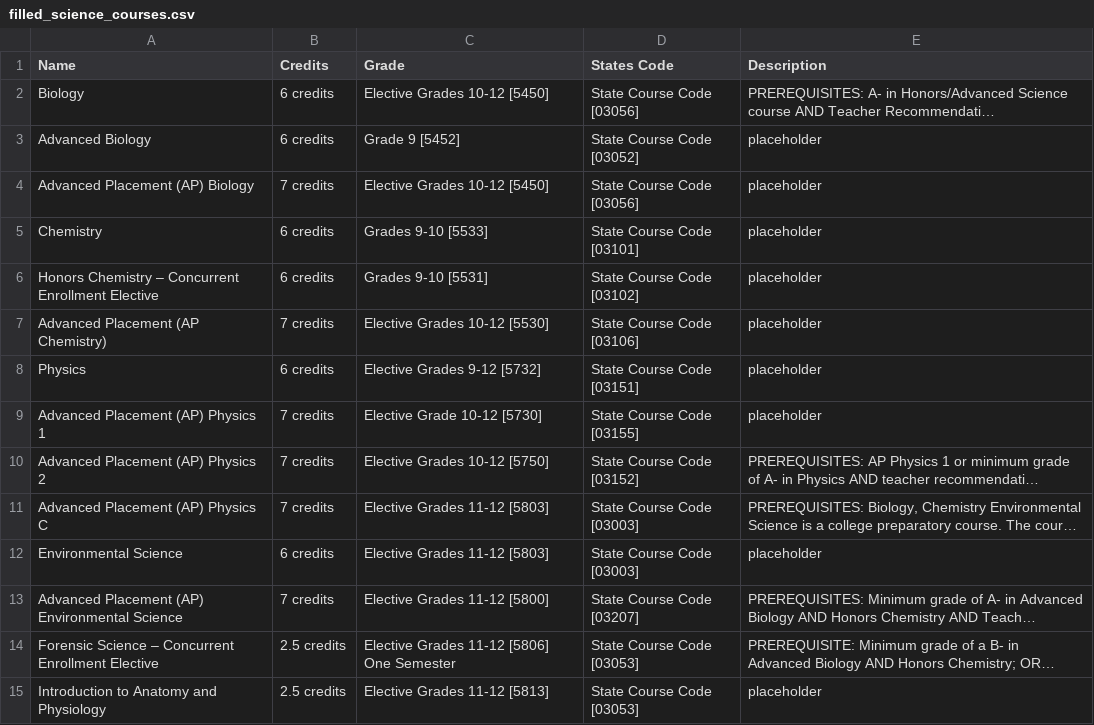
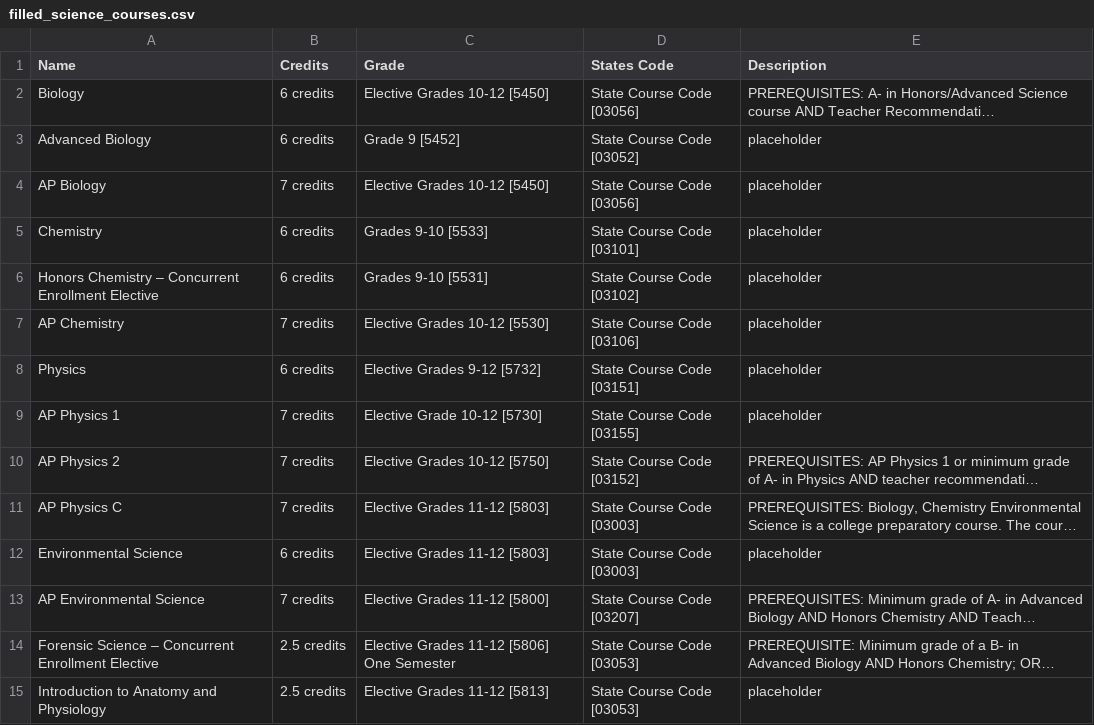
Before and after one commit to Danpaek111/GlenRock-Graduation-Checker, a CSV file: processed_data/filled_science_courses.csv, drawn as a sheet; only a part is shown; long unchanged cells end in …; the diff names each change by its address in the sheet, - before the commit and + after, or states it on an @@ line.

```diff
--- a/processed_data/filled_science_courses.csv
+++ b/processed_data/filled_science_courses.csv
-A4 (Name): Advanced Placement (AP) Biology
+A4 (Name): AP Biology
-A7 (Name): Advanced Placement (AP Chemistry)
+A7 (Name): AP Chemistry
-A9 (Name): Advanced Placement (AP) Physics 1
+A9 (Name): AP Physics 1
-A10 (Name): Advanced Placement (AP) Physics 2
+A10 (Name): AP Physics 2
-A11 (Name): Advanced Placement (AP) Physics C
+A11 (Name): AP Physics C
-A13 (Name): Advanced Placement (AP) Environmental Science
+A13 (Name): AP Environmental Science
```
Also changed, not shown: processed_data/course_information.csv, processed_data/filled_social_studies.csv, 13 other files.
